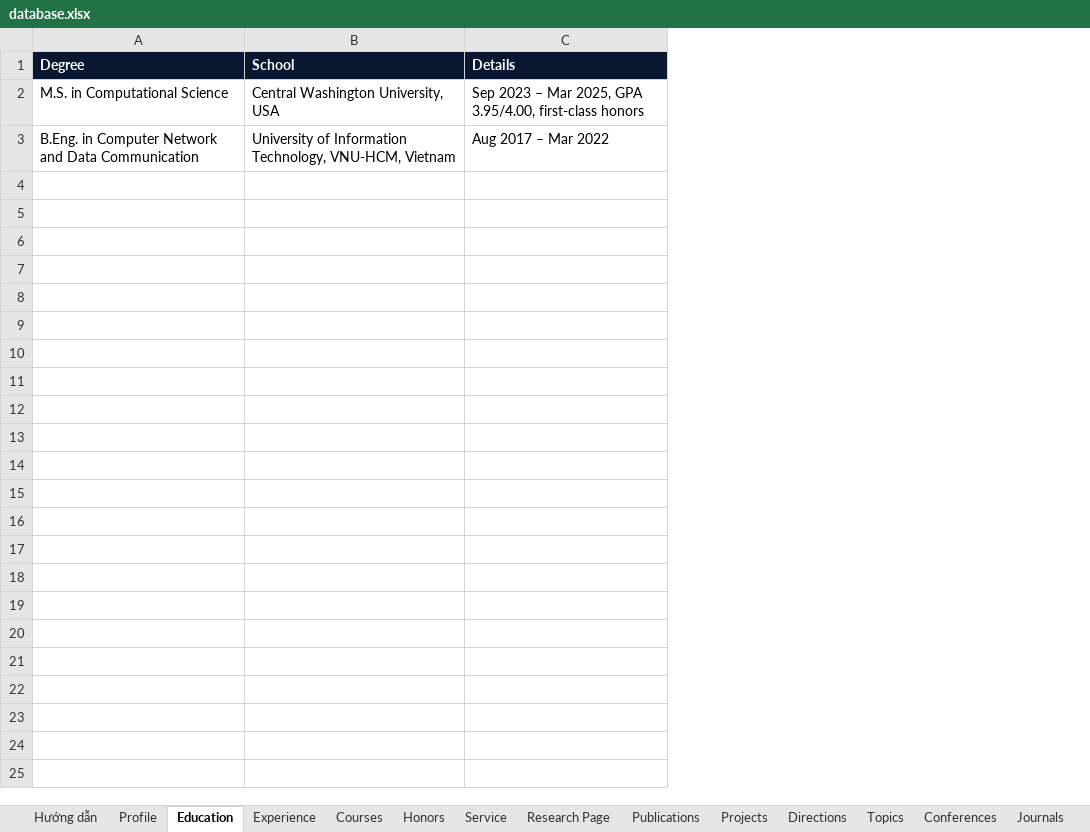
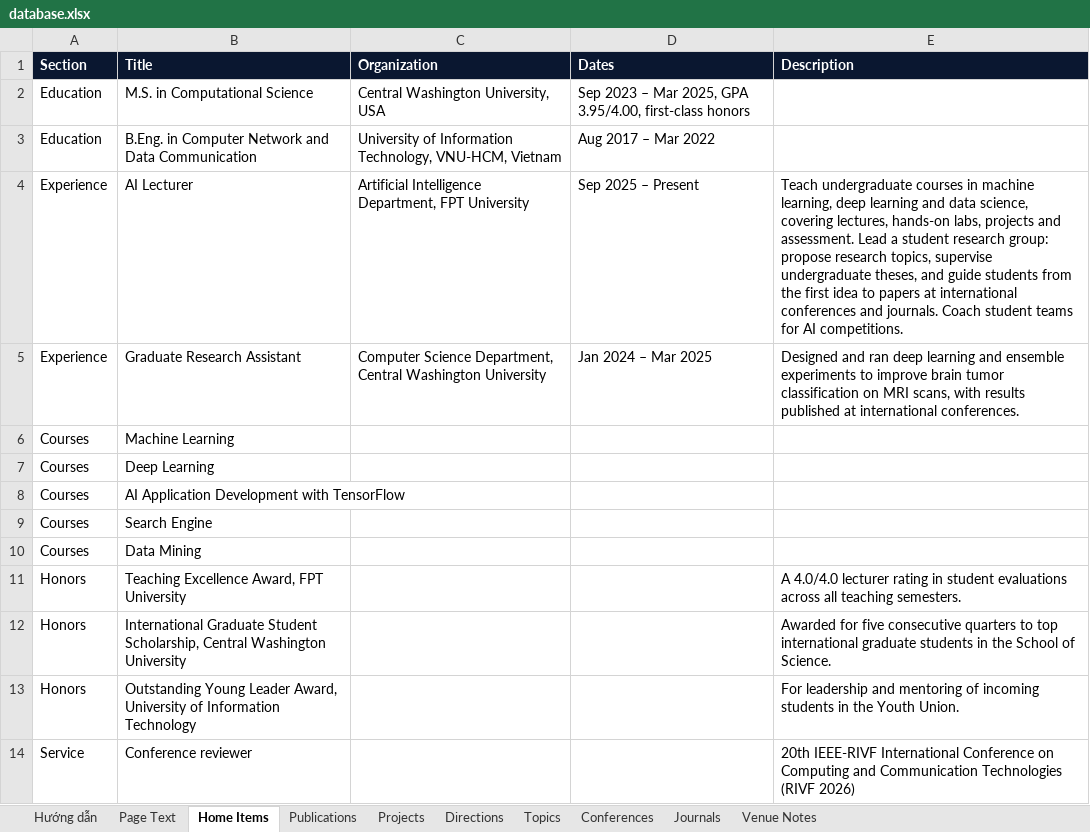
Before and after one commit to AnhVH-FPT/anhvh-fpt.github.io, an Excel workbook: data/database.xlsx, sheet Home Items, drawn as a sheet; values as stored, in another font and other column widths than the file's, no borders; removed rows and columns are numbered as before the commit, all else as after; the diff names each change by its address in the sheet, - before the commit and + after, or states it on an @@ line.

```diff
--- a/data/database.xlsx (sheet Home Items)
+++ b/data/database.xlsx (sheet Home Items)
-sheet tab: Profile
+sheet tab: Page Text
-sheet tab: Education
+sheet tab: Home Items
-sheet tab: Experience
-sheet tab: Courses
-sheet tab: Honors
-sheet tab: Service
-sheet tab: Research Page
-column A, rows 2-3: M.S. in Computational Science | B.Eng. in Computer Network and Data Communication
+column A, rows 2-3: Education | Education
+column B, rows 2-3: M.S. in Computational Science | B.Eng. in Computer Network and Data Communication
+column E, empty
-row 1: Degree | School | Details
+row 1: Section | Title | Organization | Dates | Description
+row 4: Experience | AI Lecturer | Artificial Intelligence Department, FPT University | Sep 2025 – Present | Teach undergraduate courses in machine learning, deep learning and data science, covering lectures, hands-on labs, projects and assessment. Lead a student research group: propose research topics, supervise undergraduate theses, and guide students from the first idea to papers at international conferences and journals. Coach student teams for AI competitions.
+row 5: Experience | Graduate Research Assistant | Computer Science Department, Central Washington University | Jan 2024 – Mar 2025 | Designed and ran deep learning and ensemble experiments to improve brain tumor classification on MRI scans, with results published at international conferences.
+row 6: Courses | Machine Learning
+row 7: Courses | Deep Learning
+row 8: Courses | AI Application Development with TensorFlow
+row 9: Courses | Search Engine
+row 10: Courses | Data Mining
+row 11: Honors | Teaching Excellence Award, FPT University |  |  | A 4.0/4.0 lecturer rating in student evaluations across all teaching semesters.
+row 12: Honors | International Graduate Student Scholarship, Central Washington University |  |  | Awarded for five consecutive quarters to top international graduate students in the School of Science.
+row 13: Honors | Outstanding Young Leader Award, University of Information Technology |  |  | For leadership and mentoring of incoming students in the Youth Union.
+row 14: Service | Conference reviewer |  |  | 20th IEEE-RIVF International Conference on Computing and Communication Technologies (RIVF 2026)
```
Also changed, not shown: sheet Hướng dẫn, sheet Page Text, 9 other files.
